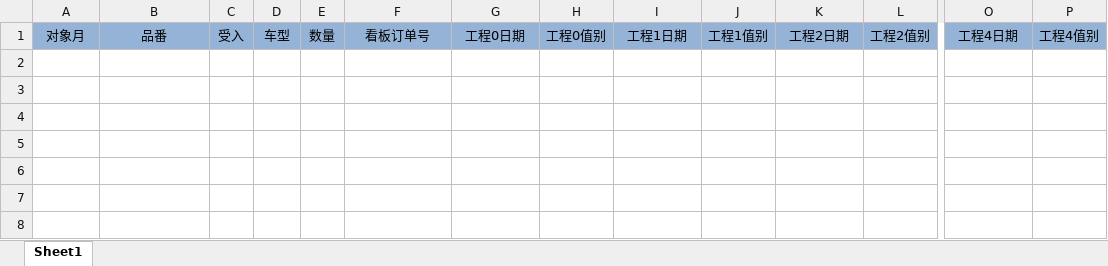
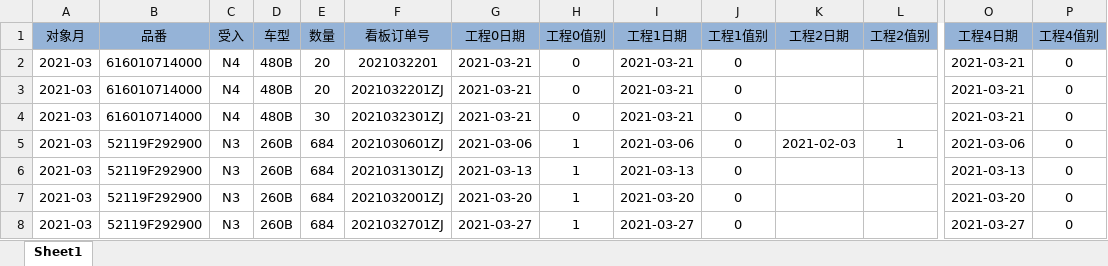
Before and after one commit to wangfang2021/bomescproject, an Excel workbook: SPPSApi/Doc/Template/FS1208_EDPlanImport.xlsx, sheet Sheet1, drawn as a sheet; only a part is shown, gaps mark what is left out; values as stored, in another font and other column widths than the file's, no borders; rows hold the shown columns only; the diff names each change by its address in the sheet, - before the commit and + after, or states it on an @@ line.

```diff
--- a/SPPSApi/Doc/Template/FS1208_EDPlanImport.xlsx (sheet Sheet1)
+++ b/SPPSApi/Doc/Template/FS1208_EDPlanImport.xlsx (sheet Sheet1)
+row 2: 2021-03 | 616010714000 | N4 | 480B | 20 | 2021032201 | 2021-03-21 | 0 | 2021-03-21 | 0 |  |  | 2021-03-21 | 0
+row 3: 2021-03 | 616010714000 | N4 | 480B | 20 | 2021032201ZJ | 2021-03-21 | 0 | 2021-03-21 | 0 |  |  | 2021-03-21 | 0
+row 4: 2021-03 | 616010714000 | N4 | 480B | 30 | 2021032301ZJ | 2021-03-21 | 0 | 2021-03-21 | 0 |  |  | 2021-03-21 | 0
+row 5: 2021-03 | 52119F292900 | N3 | 260B | 684 | 2021030601ZJ | 2021-03-06 | 1 | 2021-03-06 | 0 | 2021-02-03 | 1 | 2021-03-06 | 0
+row 6: 2021-03 | 52119F292900 | N3 | 260B | 684 | 2021031301ZJ | 2021-03-13 | 1 | 2021-03-13 | 0 |  |  | 2021-03-13 | 0
+row 7: 2021-03 | 52119F292900 | N3 | 260B | 684 | 2021032001ZJ | 2021-03-20 | 1 | 2021-03-20 | 0 |  |  | 2021-03-20 | 0
+row 8: 2021-03 | 52119F292900 | N3 | 260B | 684 | 2021032701ZJ | 2021-03-27 | 1 | 2021-03-27 | 0 |  |  | 2021-03-27 | 0
```
Also changed, not shown: 1 other file.
